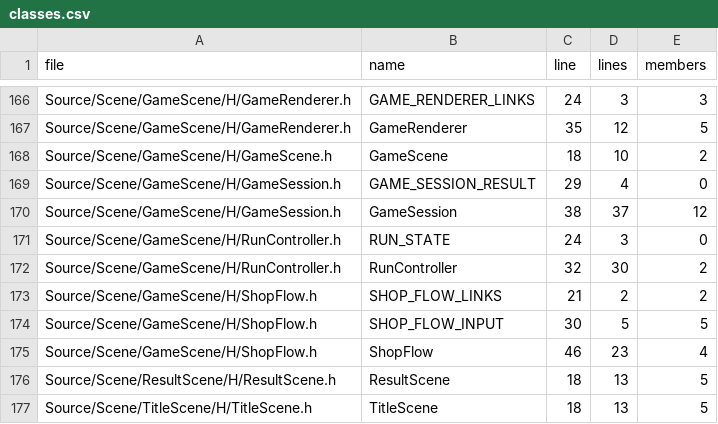
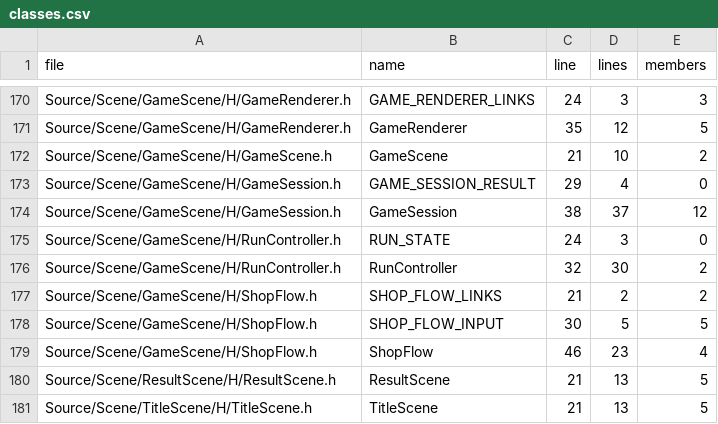
Before and after one commit to MizutaniKanata2003/GunfireLike, a CSV file: Tools/CodeMetricsOutput/classes.csv, drawn as a sheet; only a part is shown, gaps mark what is left out; the diff covers the shown part only.

```diff
--- a/Tools/CodeMetricsOutput/classes.csv
+++ b/Tools/CodeMetricsOutput/classes.csv
@@ -167,3 +171,3 @@ Source/Scene/GameScene/H/GameRenderer.h,GAME_RENDERER_LINKS,24,3,3
 Source/Scene/GameScene/H/GameRenderer.h,GameRenderer,35,12,5
-Source/Scene/GameScene/H/GameScene.h,GameScene,18,10,2
+Source/Scene/GameScene/H/GameScene.h,GameScene,21,10,2
 Source/Scene/GameScene/H/GameSession.h,GAME_SESSION_RESULT,29,4,0
@@ -175,3 +179,3 @@ Source/Scene/GameScene/H/ShopFlow.h,SHOP_FLOW_INPUT,30,5,5
 Source/Scene/GameScene/H/ShopFlow.h,ShopFlow,46,23,4
-Source/Scene/ResultScene/H/ResultScene.h,ResultScene,18,13,5
-Source/Scene/TitleScene/H/TitleScene.h,TitleScene,18,13,5
+Source/Scene/ResultScene/H/ResultScene.h,ResultScene,21,13,5
+Source/Scene/TitleScene/H/TitleScene.h,TitleScene,21,13,5
```
Also changed, not shown: 4 added rows and 7 edited cells elsewhere in this file, Tools/CodeMetricsOutput/duplicates.csv, Tools/CodeMetricsOutput/files.csv, 6 other files.
